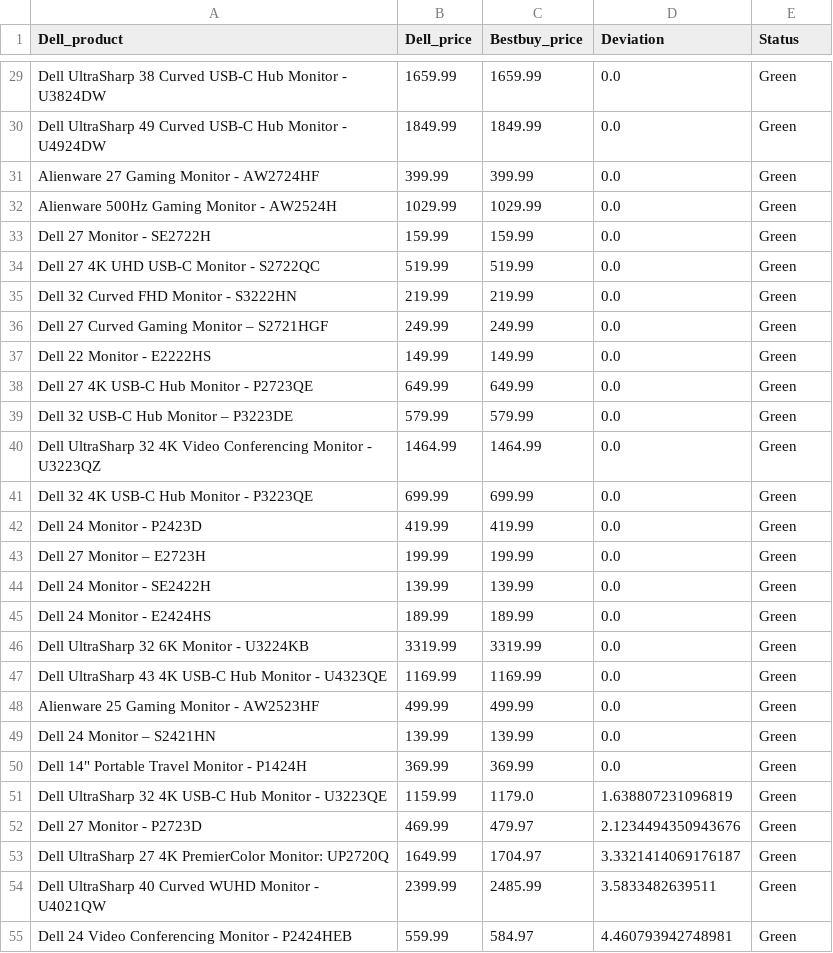
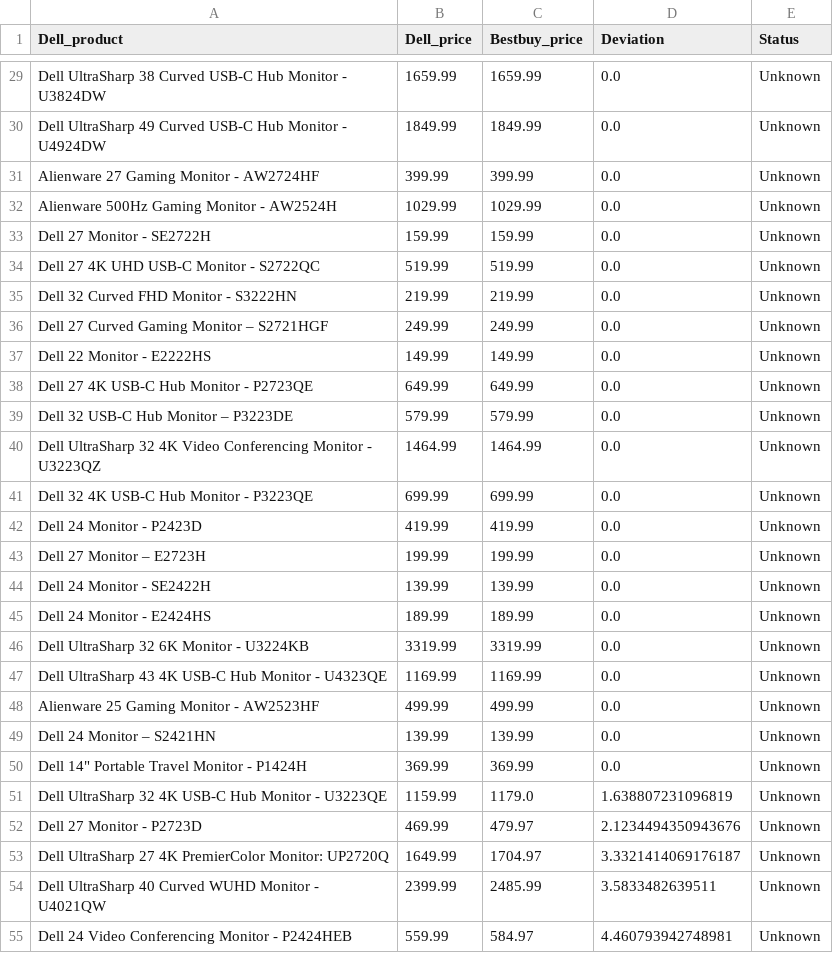
Before and after one commit to nickdoucette24/brainstation-industryproject-team1, a CSV file: server/scripts/data/bestbuy_comparison_20240623.csv, drawn as a sheet; only a part is shown, gaps mark what is left out; the diff covers the shown part only; the diff names each change by its address in the sheet, - before the commit and + after, or states it on an @@ line.

```diff
--- a/server/scripts/data/bestbuy_comparison_20240623.csv
+++ b/server/scripts/data/bestbuy_comparison_20240623.csv
-E29:E55 (Status): Green
+E29:E55 (Status): Unknown
```
Also changed, not shown: 38 edited cells elsewhere in this file, server/scripts/data/newegg_comparison_20240623.csv, 3 other files.
